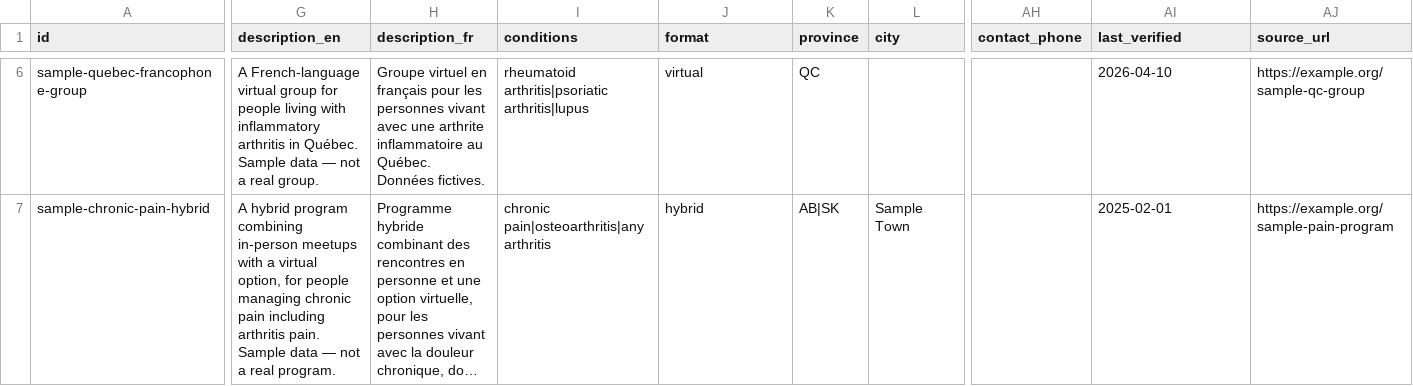
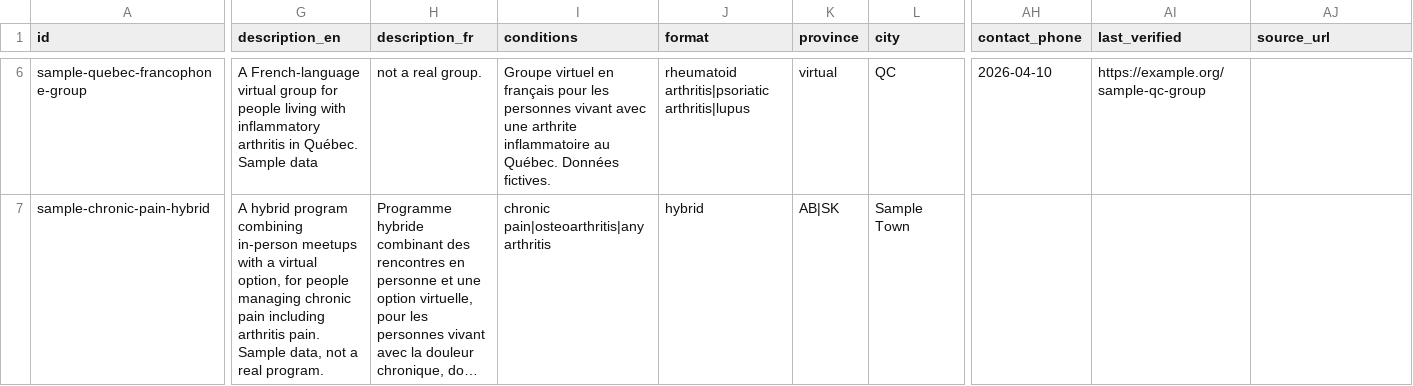
Before and after one commit to simrah2105/capa-peer-support-directory, a CSV file: data/groups-template.csv, drawn as a sheet; only a part is shown, gaps mark what is left out; long unchanged cells end in …; the diff covers the shown part only; the diff names each change by its address in the sheet, - before the commit and + after, or states it on an @@ line.

```diff
--- a/data/groups-template.csv
+++ b/data/groups-template.csv
-G6 (description_en): …Sample data — not a real group.
+G6 (description_en): …Sample data
-H6 (description_fr): Groupe virtuel en français pour les personnes vivant avec une arthrite inflammatoire au Québec. Données fictives.
+H6 (description_fr): not a real group.
-I6 (conditions): rheumatoid arthritis|psoriatic arthritis|lupus
+I6 (conditions): Groupe virtuel en français pour les personnes vivant avec une arthrite inflammatoire au Québec. Données fictives.
-J6 (format): virtual
+J6 (format): rheumatoid arthritis|psoriatic arthritis|lupus
-K6 (province): QC
+K6 (province): virtual
-L6 (city): (empty)
+L6 (city): QC
-AH6 (contact_phone): (empty)
+AH6 (contact_phone): 2026-04-10
-AI6 (last_verified): 2026-04-10
+AI6 (last_verified): https://example.org/sample-qc-group
-AJ6 (source_url): https://example.org/sample-qc-group
+AJ6 (source_url): (empty)
-G7 (description_en): …pain. Sample data — not a…
+G7 (description_en): …pain. Sample data, not a…
-AI7 (last_verified): 2025-02-01
+AI7 (last_verified): (empty)
-AJ7 (source_url): https://example.org/sample-pain-program
+AJ7 (source_url): (empty)
```
Also changed, not shown: 117 edited cells elsewhere in this file, 14 other files.
